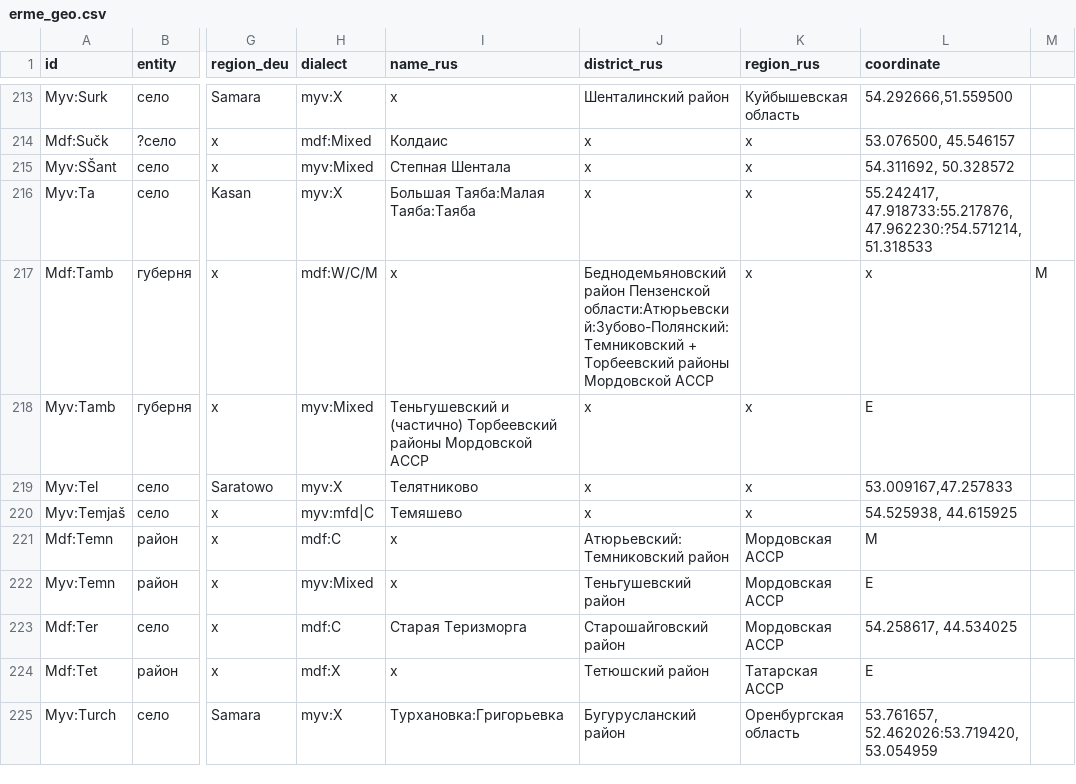
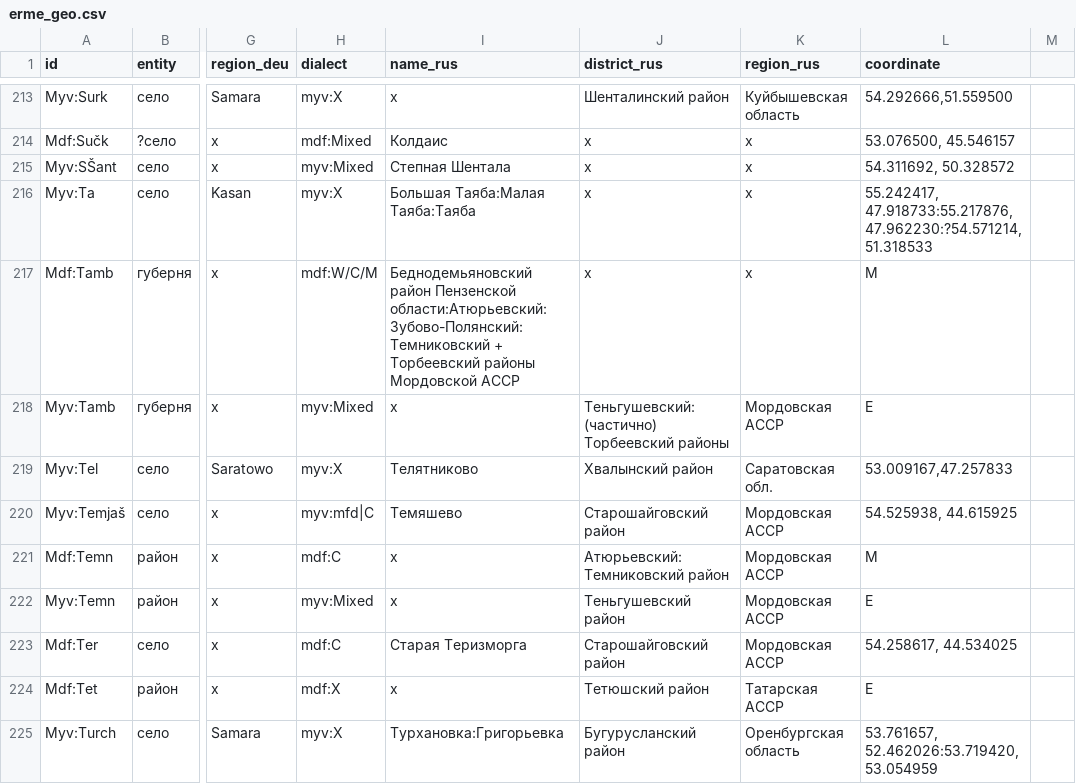
Before and after one commit to rueter/rueter.github.io, a CSV file: emerald/dictionaries/erme_geo.csv, drawn as a sheet; only a part is shown, gaps mark what is left out; the diff names each change by its address in the sheet, - before the commit and + after, or states it on an @@ line.

Commit message:
Update erme_geo.csv

```diff
--- a/emerald/dictionaries/erme_geo.csv
+++ b/emerald/dictionaries/erme_geo.csv
-I217 (name_rus): x
+I217 (name_rus): Беднодемьяновский район Пензенской области:Атюрьевский:Зубово-Полянский: Темниковский + Торбеевский районы Мордовской АССР
-J217 (district_rus): Беднодемьяновский район Пензенской области:Атюрьевский:Зубово-Полянский: Темниковский + Торбеевский районы Мордовской АССР
+J217 (district_rus): x
-L217 (coordinate): x
+L217 (coordinate): M
-M217: M
+M217: (empty)
-I218 (name_rus): Теньгушевский и (частично) Торбеевский районы Мордовской АССР
+I218 (name_rus): x
-J218 (district_rus): x
+J218 (district_rus): Теньгушевский:(частично) Торбеевский районы
-K218 (region_rus): x
+K218 (region_rus): Мордовская АССР
-J219 (district_rus): x
+J219 (district_rus): Хвалынский район
-K219 (region_rus): x
+K219 (region_rus): Саратовская обл.
-J220 (district_rus): x
+J220 (district_rus): Старошайговский район
-K220 (region_rus): x
+K220 (region_rus): Мордовская АССР
```
